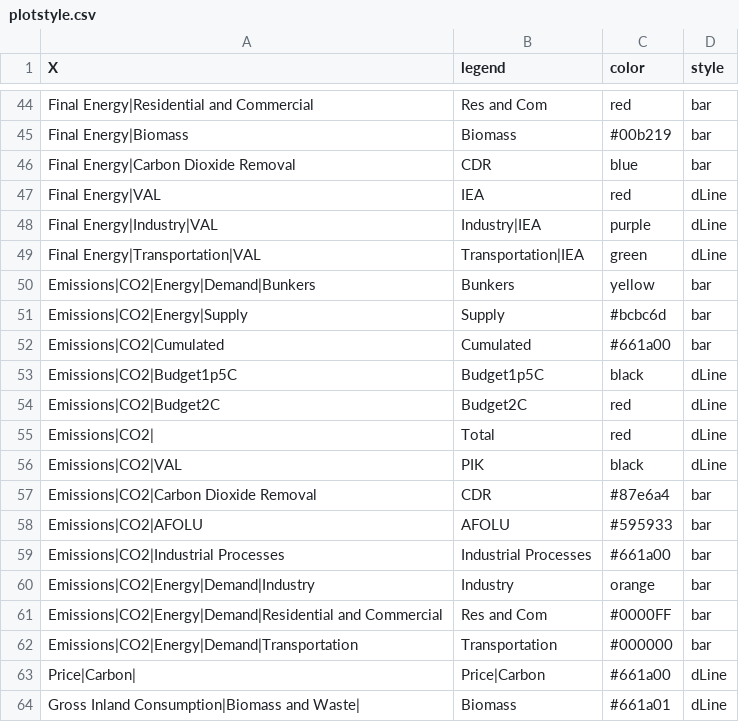
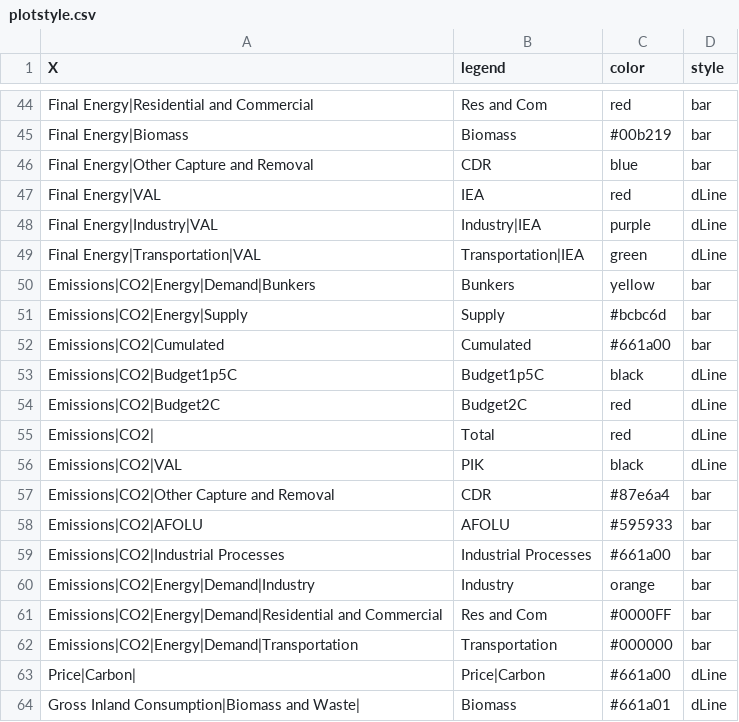
Before and after one commit to e3modelling/postprom, a CSV file: inst/extdata/plotstyle.csv, drawn as a sheet; only a part is shown, gaps mark what is left out.

```diff
--- a/inst/extdata/plotstyle.csv
+++ b/inst/extdata/plotstyle.csv
@@ -45,3 +45,3 @@ Final Energy|Residential and Commercial,Res and Com,red,bar
 Final Energy|Biomass,Biomass,#00b219,bar
-Final Energy|Carbon Dioxide Removal,CDR,blue,bar
+Final Energy|Other Capture and Removal,CDR,blue,bar
 Final Energy|VAL,IEA,red,dLine
@@ -56,3 +56,3 @@ Emissions|CO2|,Total,red,dLine
 Emissions|CO2|VAL,PIK,black,dLine
-Emissions|CO2|Carbon Dioxide Removal,CDR,#87e6a4,bar
+Emissions|CO2|Other Capture and Removal,CDR,#87e6a4,bar
 Emissions|CO2|AFOLU,AFOLU,#595933,bar
```
Also changed, not shown: inst/extdata/plot_mapping.csv, 3 other files.
